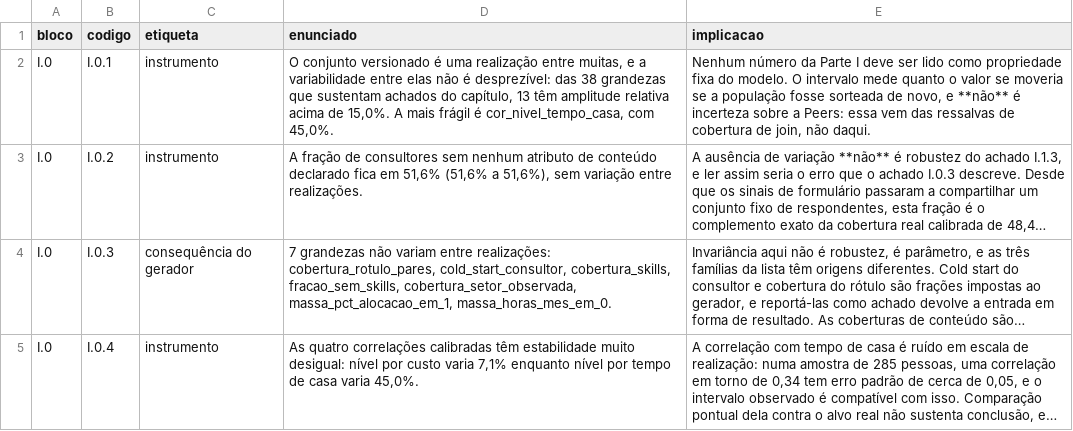
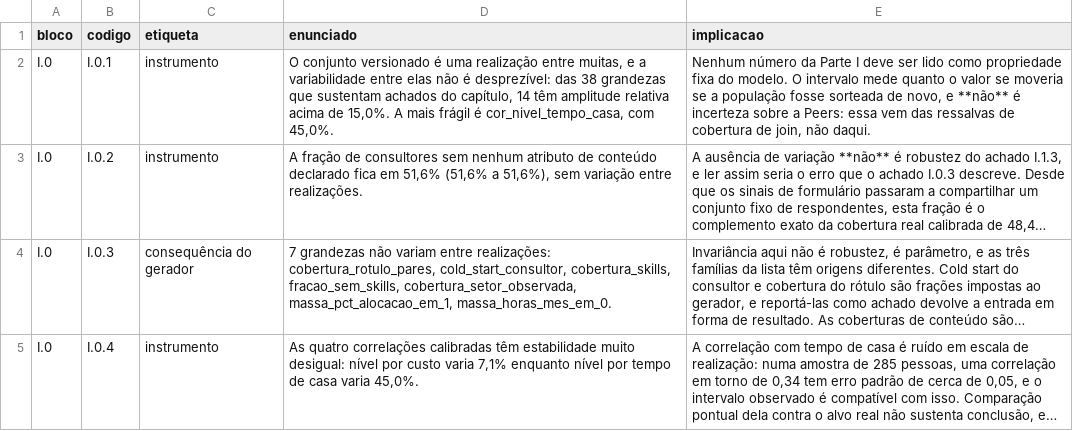
Before and after one commit to rafamesqm/allocation-framework, a CSV file: outputs/tables/achados_i0.csv, drawn as a sheet; long unchanged cells end in …; the diff names each change by its address in the sheet, - before the commit and + after, or states it on an @@ line.

```diff
--- a/outputs/tables/achados_i0.csv
+++ b/outputs/tables/achados_i0.csv
-D2 (enunciado): …do capítulo, 13 têm amplitude…
+D2 (enunciado): …do capítulo, 14 têm amplitude…
```
Also changed, not shown: outputs/tables/achados_i1.csv, outputs/tables/achados_ii5.csv, 23 other files.
